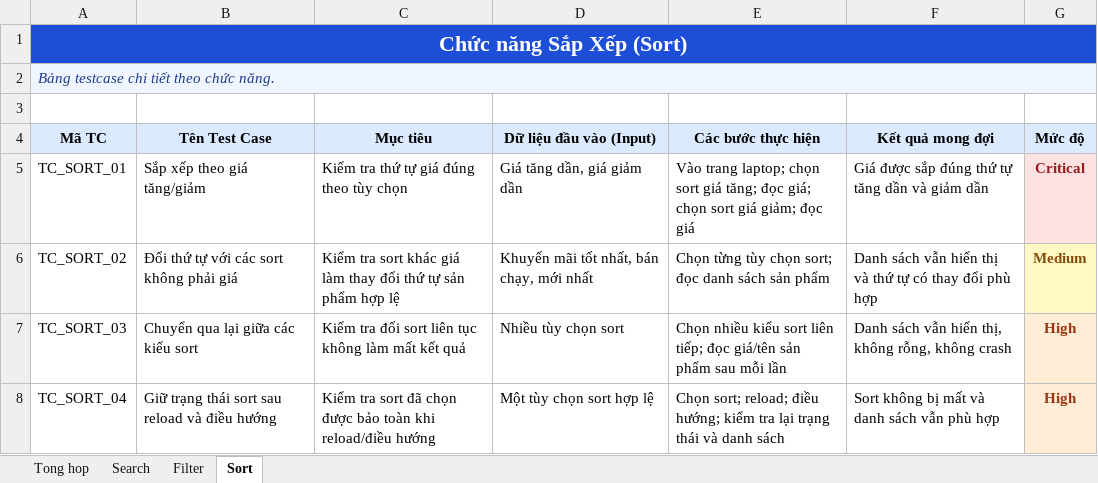
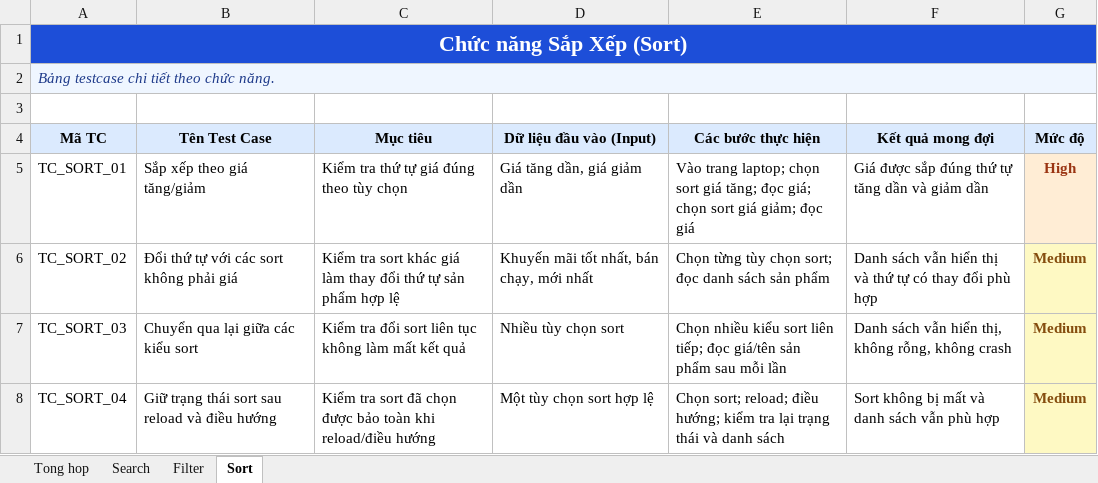
Before and after one commit to tuananhdayne/Kiem-Thu-Phong-Vu, an Excel workbook: outputs/testcase_workbook/BANG_TESTCASE_THEO_CHUC_NANG_fixed.xlsx, sheet Sort, drawn as a sheet; values as stored, in another font and other column widths than the file's, no borders; the diff names each change by its address in the sheet, - before the commit and + after, or states it on an @@ line.

```diff
--- a/outputs/testcase_workbook/BANG_TESTCASE_THEO_CHUC_NANG_fixed.xlsx (sheet Sort)
+++ b/outputs/testcase_workbook/BANG_TESTCASE_THEO_CHUC_NANG_fixed.xlsx (sheet Sort)
-G5 (Mức độ): Critical
+G5 (Mức độ): High
-G5 text colour: #991B1B
+G5 text colour: #9A3412
-G7:G8 (Mức độ): High
+G7:G8 (Mức độ): Medium
-G7:G8 text colour: #9A3412
+G7:G8 text colour: #854D0E
```
Also changed, not shown: sheet Search, sheet Filter, 3 other files.
